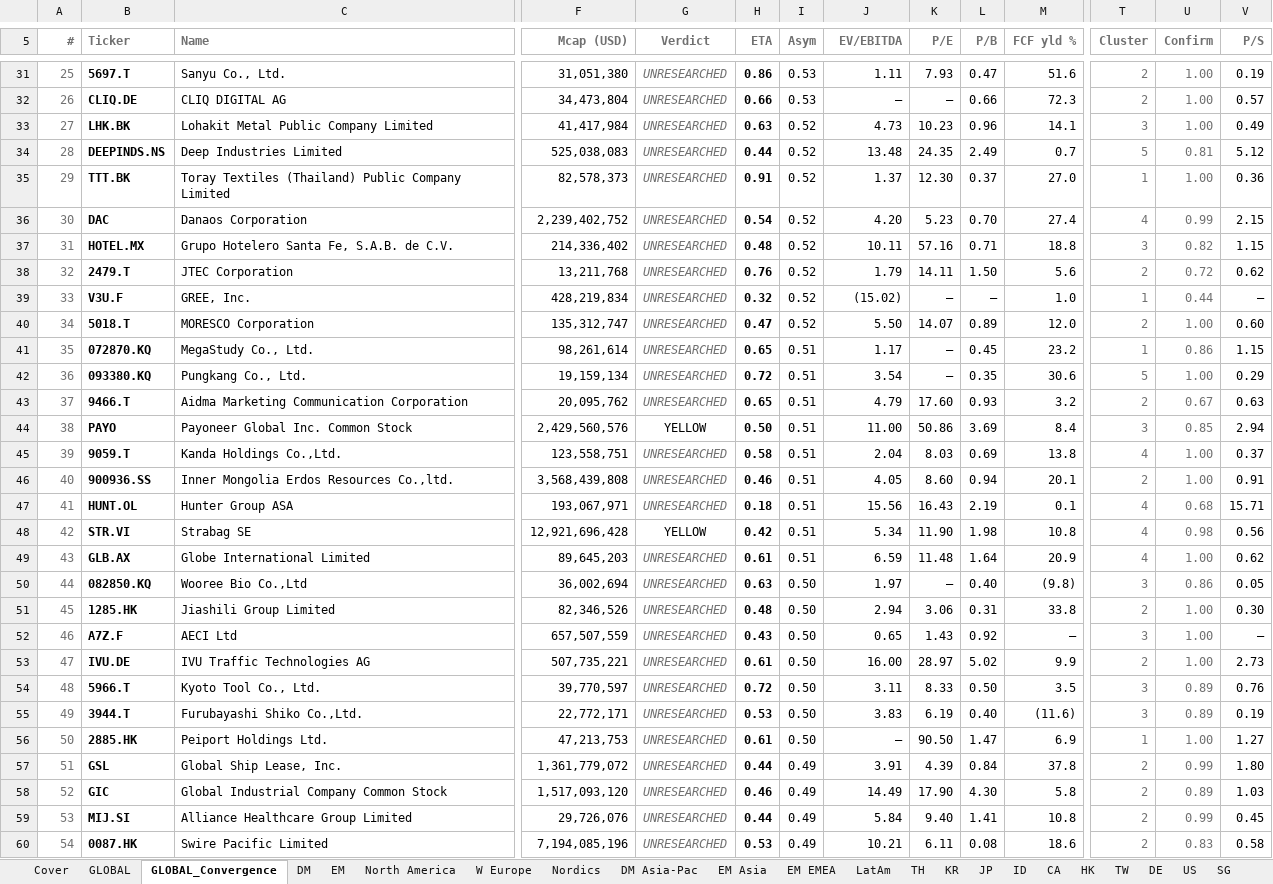
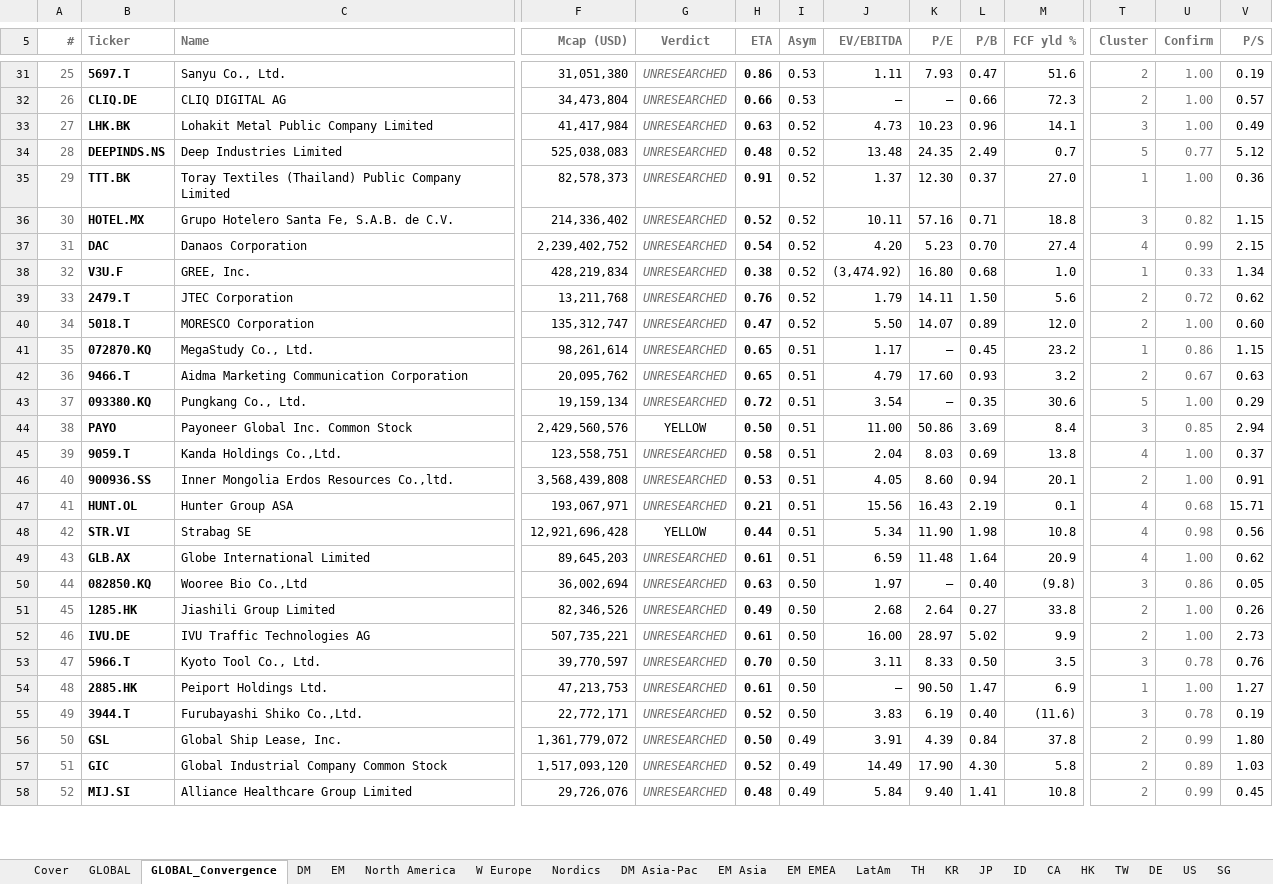
Before and after one commit to jupitersstring/cyclepapa, an Excel workbook: top_n_52w_high.xlsx, sheet GLOBAL_Convergence, drawn as a sheet; only a part is shown, gaps mark what is left out; values as stored, in another font and other column widths than the file's, no borders; removed rows and columns are numbered as before the commit, all else as after; rows hold the shown columns only; the diff covers the shown part only; the diff names each change by its address in the sheet, - before the commit and + after, or states it on an @@ line.

```diff
--- a/top_n_52w_high.xlsx (sheet GLOBAL_Convergence)
+++ b/top_n_52w_high.xlsx (sheet GLOBAL_Convergence)
@@ column A (#) renumbered between rows 4 and 204 @@
-H34 (ETA): 0.44
+H34 (ETA): 0.48
-U34 (Confirm): 0.81
+U34 (Confirm): 0.77
+row 36: 30 | HOTEL.MX | Grupo Hotelero Santa Fe, S.A.B. de C.V. | 214,336,402 | UNRESEARCHED | 0.52 | 0.52 | 10.11 | 57.16 | 0.71 | 18.8 | 3 | 0.82 | 1.15
-row 37: 31 | HOTEL.MX | Grupo Hotelero Santa Fe, S.A.B. de C.V. | 214,336,402 | UNRESEARCHED | 0.48 | 0.52 | 10.11 | 57.16 | 0.71 | 18.8 | 3 | 0.82 | 1.15
+row 38: 32 | V3U.F | GREE, Inc. | 428,219,834 | UNRESEARCHED | 0.38 | 0.52 | (3,474.92) | 16.80 | 0.68 | 1.0 | 1 | 0.33 | 1.34
-row 39: 33 | V3U.F | GREE, Inc. | 428,219,834 | UNRESEARCHED | 0.32 | 0.52 | (15.02) | – | – | 1.0 | 1 | 0.44 | –
@@ row 43 moved to row 42: 36 @@
-H46 (ETA): 0.46
+H46 (ETA): 0.53
-H47 (ETA): 0.18
+H47 (ETA): 0.21
-H48 (ETA): 0.42
+H48 (ETA): 0.44
-H51 (ETA): 0.48
+H51 (ETA): 0.49
-J51 (EV/EBITDA): 2.94
+J51 (EV/EBITDA): 2.68
-K51 (P/E): 3.06
+K51 (P/E): 2.64
-L51 (P/B): 0.31
+L51 (P/B): 0.27
-V51 (P/S): 0.30
+V51 (P/S): 0.26
-row 52: 46 | A7Z.F | AECI Ltd | 657,507,559 | UNRESEARCHED | 0.43 | 0.50 | 0.65 | 1.43 | 0.92 | – | 3 | 1.00 | –
-H53 (ETA): 0.72
+H53 (ETA): 0.70
-U53 (Confirm): 0.89
+U53 (Confirm): 0.78
-row 55: 49 | 3944.T | Furubayashi Shiko Co.,Ltd. | 22,772,171 | UNRESEARCHED | 0.53 | 0.50 | 3.83 | 6.19 | 0.40 | (11.6) | 3 | 0.89 | 0.19
+row 55: 49 | 3944.T | Furubayashi Shiko Co.,Ltd. | 22,772,171 | UNRESEARCHED | 0.52 | 0.50 | 3.83 | 6.19 | 0.40 | (11.6) | 3 | 0.78 | 0.19
-H56 (ETA): 0.44
+H56 (ETA): 0.50
-H57 (ETA): 0.46
+H57 (ETA): 0.52
-H58 (ETA): 0.44
+H58 (ETA): 0.48
-row 60: 54 | 0087.HK | Swire Pacific Limited | 7,194,085,196 | UNRESEARCHED | 0.53 | 0.49 | 10.21 | 6.11 | 0.08 | 18.6 | 2 | 0.83 | 0.58
```
Also changed, not shown: 29 added rows, 27 removed rows, 4 moved rows and 106 edited cells elsewhere in this sheet, sheet GLOBAL, sheet DM, sheet EM, sheet W Europe, sheet Nordics, sheet LatAm, 49 more sheets, other sheet tabs, nms_multibagger_candidates.xlsx, top_n_by_country.xlsx, 8 other files.
